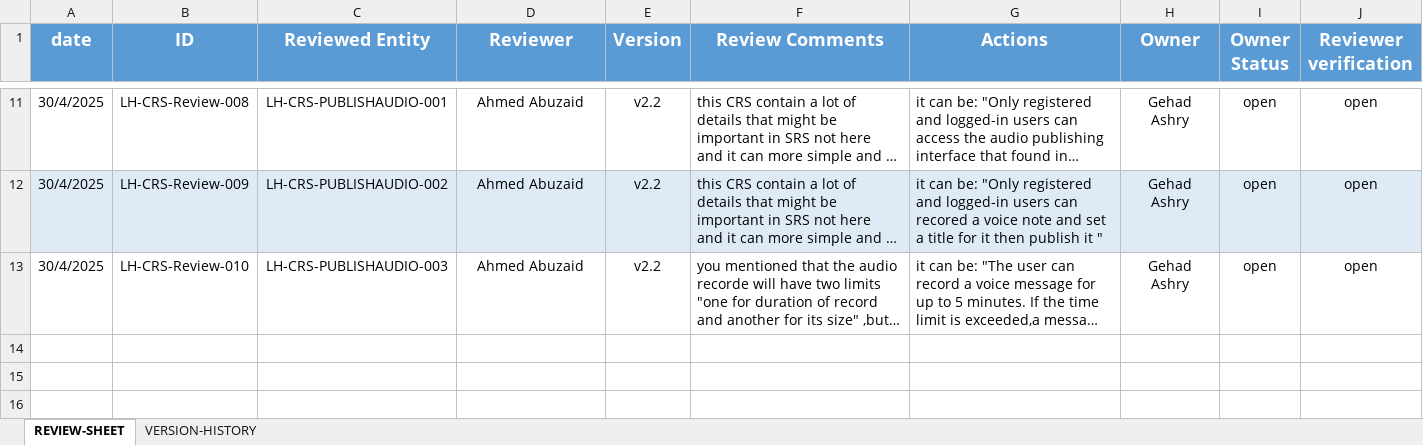
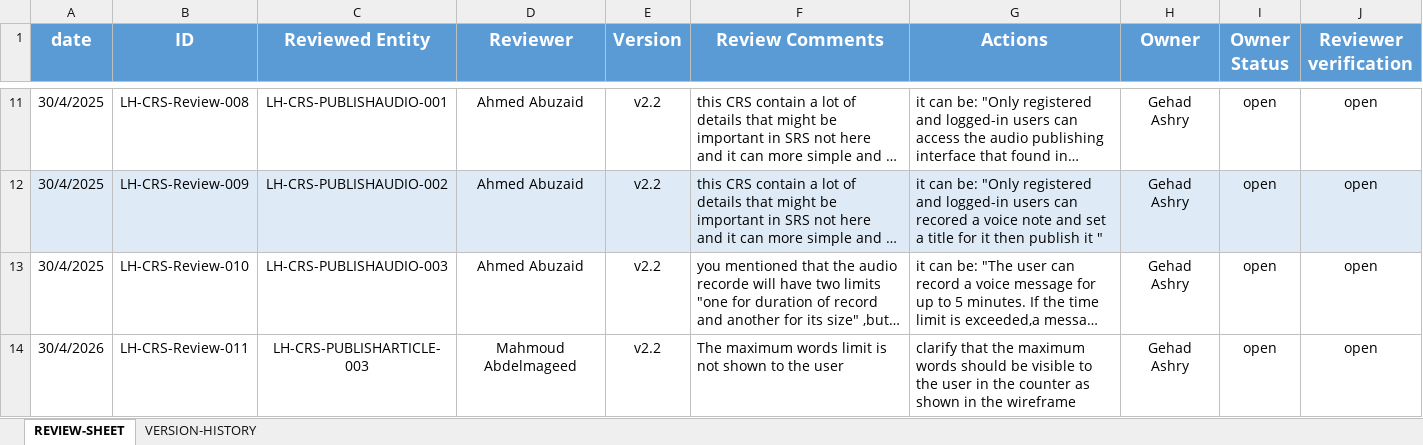
Before and after one commit to EmanAbusalim/Group-3-Learning-hub, an Excel workbook: LH_REVIEWS/LH_CRS_REVIEWS.xlsx, sheet REVIEW-SHEET, drawn as a sheet; only a part is shown, gaps mark what is left out; long unchanged cells end in …; values as stored, in another font and other column widths than the file's, no borders; the diff names each change by its address in the sheet, - before the commit and + after, or states it on an @@ line.

Commit message:
v1.6 Reviewed Publish article CRS
LH_CRS_PUBLISHARTICLE_Review_043

```diff
--- a/LH_REVIEWS/LH_CRS_REVIEWS.xlsx (sheet REVIEW-SHEET)
+++ b/LH_REVIEWS/LH_CRS_REVIEWS.xlsx (sheet REVIEW-SHEET)
+row 14: 30/4/2026 | LH-CRS-Review-011 | LH-CRS-PUBLISHARTICLE-003 | Mahmoud Abdelmageed | v2.2 | The maximum words limit is not shown to the user | clarify that the maximum words should be visible to the user in the counter as shown in the wireframe | Gehad Ashry | open | open
```
Also changed, not shown: sheet VERSION-HISTORY.
